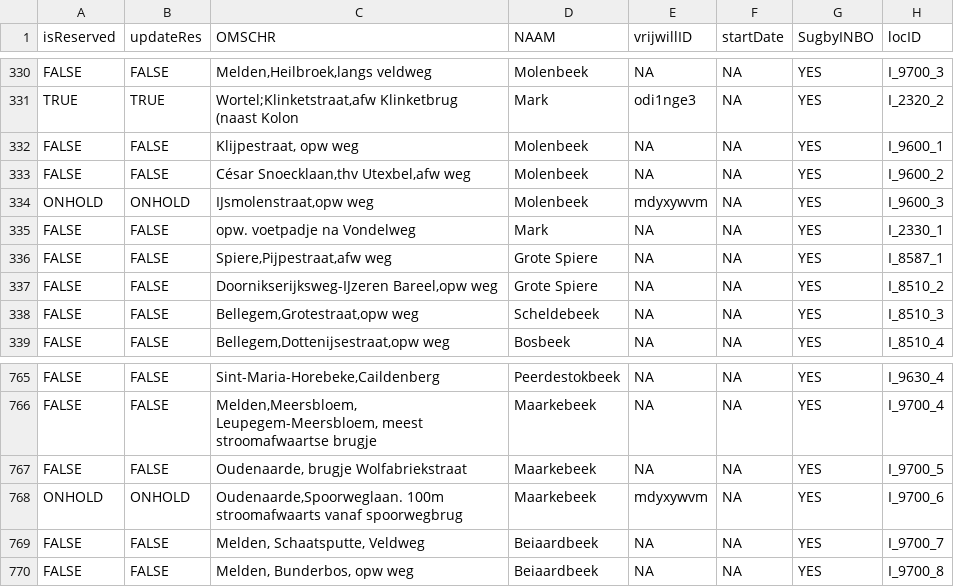
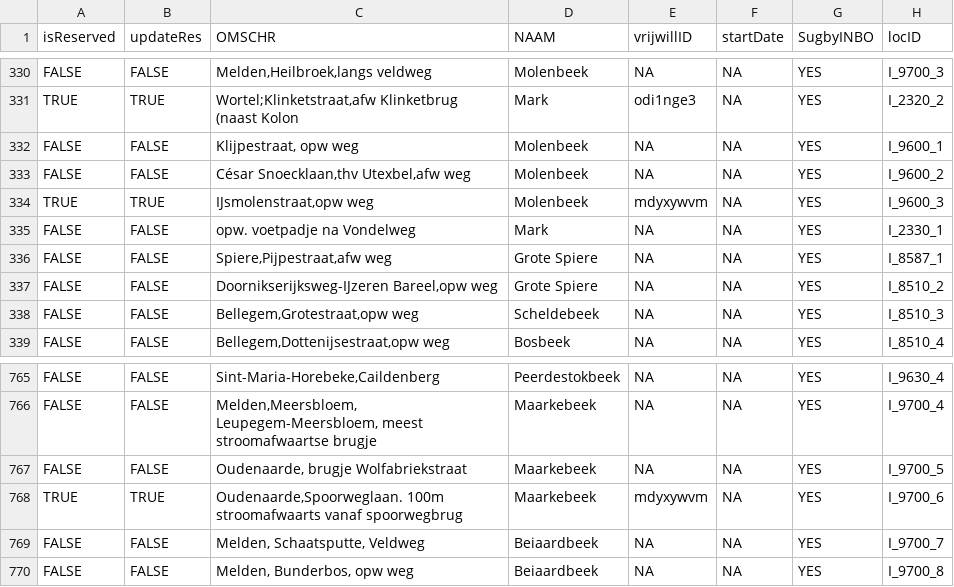
Before and after one commit to inbo/craywatch, a CSV file: assets/localities.csv, drawn as a sheet; only a part is shown, gaps mark what is left out; the diff covers the shown part only; the diff names each change by its address in the sheet, - before the commit and + after, or states it on an @@ line.

```diff
--- a/assets/localities.csv
+++ b/assets/localities.csv
-A334 (isReserved): ONHOLD
+A334 (isReserved): TRUE
-B334 (updateRes): ONHOLD
+B334 (updateRes): TRUE
-A768 (isReserved): ONHOLD
+A768 (isReserved): TRUE
-B768 (updateRes): ONHOLD
+B768 (updateRes): TRUE
```
Also changed, not shown: 1 added row and 17 edited cells elsewhere in this file.
